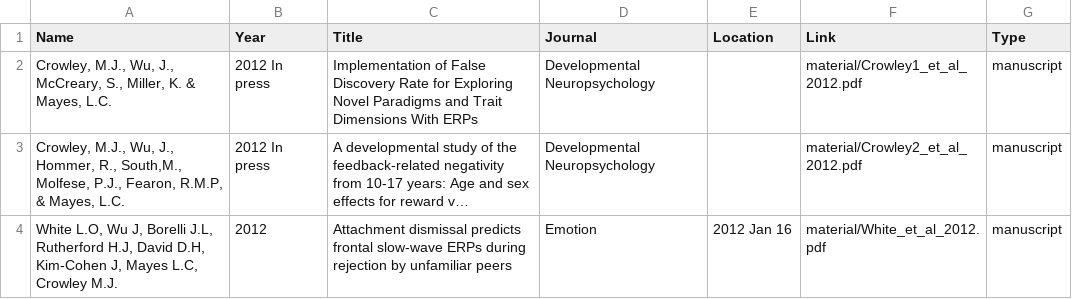
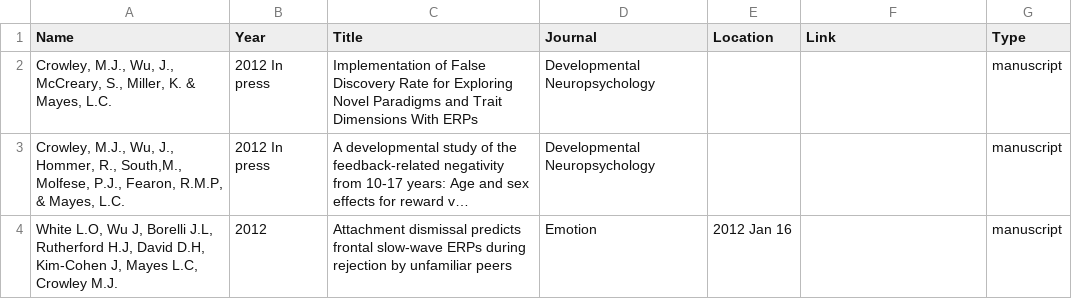
Before and after one commit to sindhri/yale-del, a CSV file: data/publications_2012.csv, drawn as a sheet; long unchanged cells end in …; the diff names each change by its address in the sheet, - before the commit and + after, or states it on an @@ line.

Commit message:
added html escape, modified data file

```diff
--- a/data/publications_2012.csv
+++ b/data/publications_2012.csv
-F2 (Link): material/Crowley1_et_al_2012.pdf
+F2 (Link): (empty)
-F3 (Link): material/Crowley2_et_al_2012.pdf
+F3 (Link): (empty)
-F4 (Link): material/White_et_al_2012.pdf
+F4 (Link): (empty)
```
Also changed, not shown: data/publications_2009.csv, data/publications_2010.csv, 7 other files.
